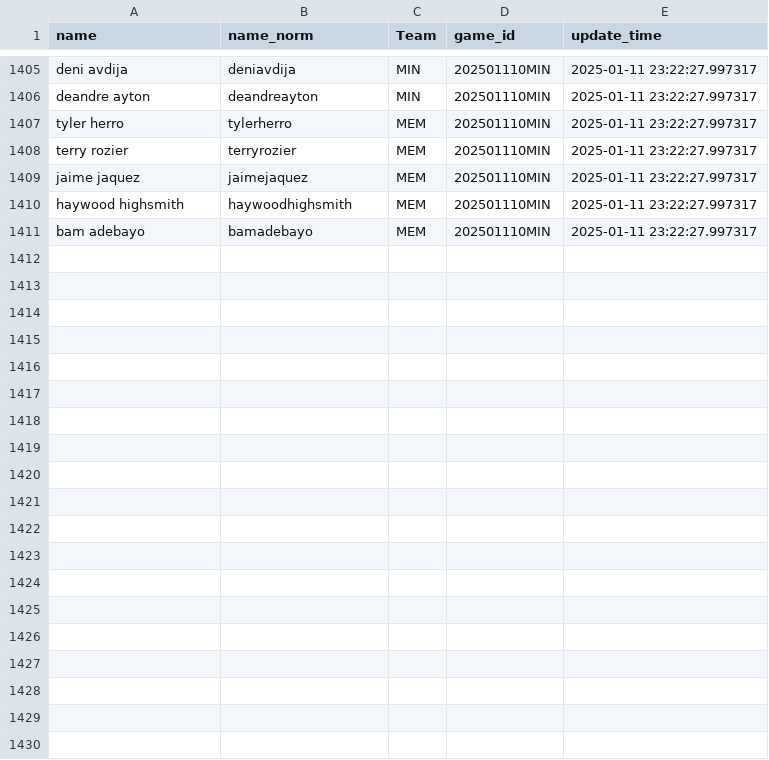
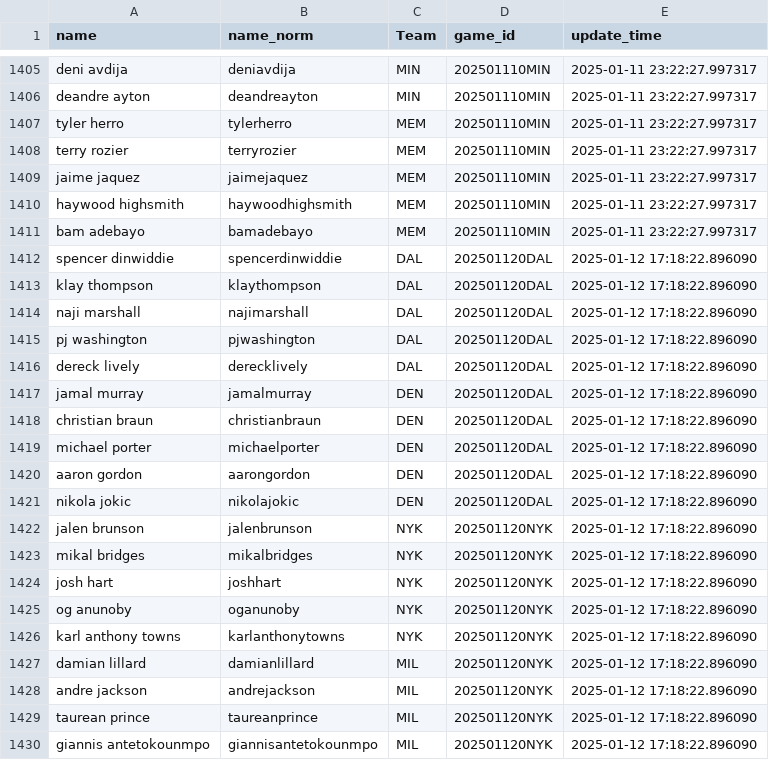
Before and after one commit to martinbog19/LeFirstBasket, a CSV file: data/rotowire_lineups.csv, drawn as a sheet; only a part is shown, gaps mark what is left out; the diff covers the shown part only; the diff names each change by its address in the sheet, - before the commit and + after, or states it on an @@ line.

```diff
--- a/data/rotowire_lineups.csv
+++ b/data/rotowire_lineups.csv
+row 1412: spencer dinwiddie | spencerdinwiddie | DAL | 202501120DAL | 2025-01-12 17:18:22.896090
+row 1413: klay thompson | klaythompson | DAL | 202501120DAL | 2025-01-12 17:18:22.896090
+row 1414: naji marshall | najimarshall | DAL | 202501120DAL | 2025-01-12 17:18:22.896090
+row 1415: pj washington | pjwashington | DAL | 202501120DAL | 2025-01-12 17:18:22.896090
+row 1416: dereck lively | derecklively | DAL | 202501120DAL | 2025-01-12 17:18:22.896090
+row 1417: jamal murray | jamalmurray | DEN | 202501120DAL | 2025-01-12 17:18:22.896090
+row 1418: christian braun | christianbraun | DEN | 202501120DAL | 2025-01-12 17:18:22.896090
+row 1419: michael porter | michaelporter | DEN | 202501120DAL | 2025-01-12 17:18:22.896090
+row 1420: aaron gordon | aarongordon | DEN | 202501120DAL | 2025-01-12 17:18:22.896090
+row 1421: nikola jokic | nikolajokic | DEN | 202501120DAL | 2025-01-12 17:18:22.896090
+row 1422: jalen brunson | jalenbrunson | NYK | 202501120NYK | 2025-01-12 17:18:22.896090
+row 1423: mikal bridges | mikalbridges | NYK | 202501120NYK | 2025-01-12 17:18:22.896090
+row 1424: josh hart | joshhart | NYK | 202501120NYK | 2025-01-12 17:18:22.896090
+row 1425: og anunoby | oganunoby | NYK | 202501120NYK | 2025-01-12 17:18:22.896090
+row 1426: karl anthony towns | karlanthonytowns | NYK | 202501120NYK | 2025-01-12 17:18:22.896090
+row 1427: damian lillard | damianlillard | MIL | 202501120NYK | 2025-01-12 17:18:22.896090
+row 1428: andre jackson | andrejackson | MIL | 202501120NYK | 2025-01-12 17:18:22.896090
+row 1429: taurean prince | taureanprince | MIL | 202501120NYK | 2025-01-12 17:18:22.896090
+row 1430: giannis antetokounmpo | giannisantetokounmpo | MIL | 202501120NYK | 2025-01-12 17:18:22.896090
```
Also changed, not shown: 11 added rows elsewhere in this file, 1 other file.
